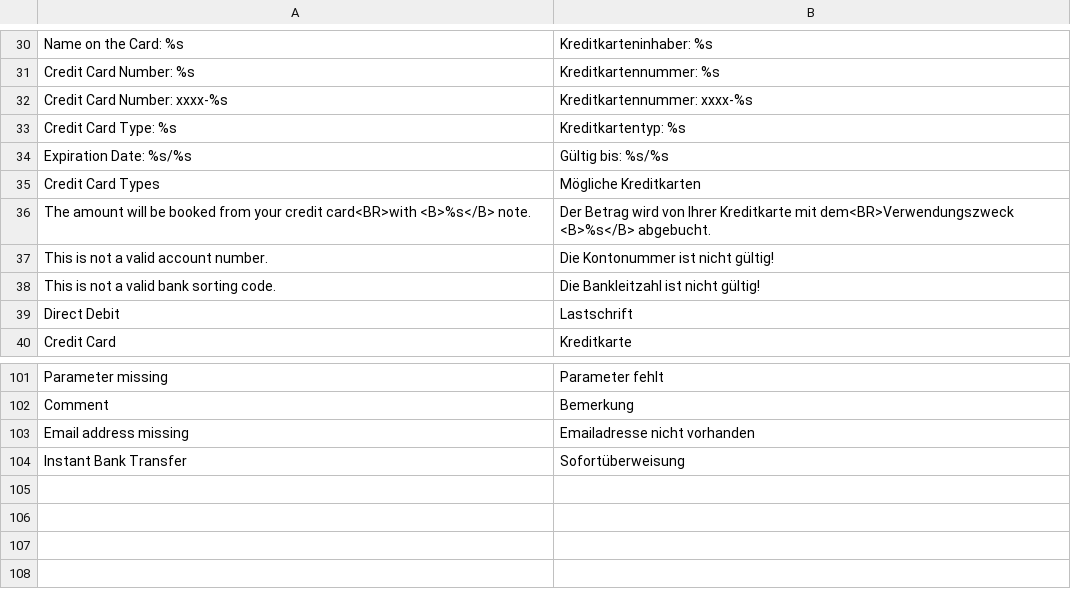
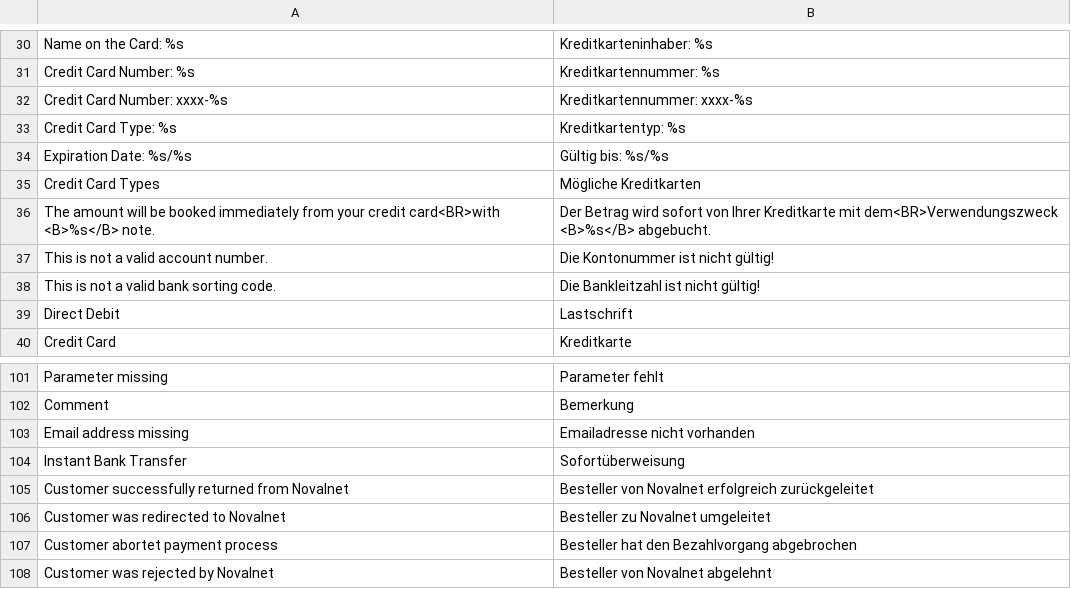
Before and after one commit to OpenMageModuleFostering/novalnet, a CSV file: app/locale/de_AT/Mage_Novalnet.csv, drawn as a sheet; only a part is shown, gaps mark what is left out.

```diff
--- a/app/locale/de_AT/Mage_Novalnet.csv
+++ b/app/locale/de_AT/Mage_Novalnet.csv
@@ -35,3 +35,3 @@
 "Credit Card Types","Mögliche Kreditkarten"
-"The amount will be booked from your credit card<BR>with <B>%s</B> note.","Der Betrag wird von Ihrer Kreditkarte mit dem<BR>Verwendungszweck <B>%s</B> abgebucht."
+"The amount will be booked immediately from your credit card<BR>with <B>%s</B> note.","Der Betrag wird sofort von Ihrer Kreditkarte mit dem<BR>Verwendungszweck <B>%s</B> abgebucht."
 "This is not a valid account number.","Die Kontonummer ist nicht gültig!"
@@ -104 +104,5 @@
 "Instant Bank Transfer","Sofortüberweisung"
+"Customer successfully returned from Novalnet","Besteller von Novalnet erfolgreich zurückgeleitet"
+"Customer was redirected to Novalnet","Besteller zu Novalnet umgeleitet"
+"Customer abortet payment process","Besteller hat den Bezahlvorgang abgebrochen"
+"Customer was rejected by Novalnet","Besteller von Novalnet abgelehnt"
```
Also changed, not shown: app/locale/de_CH/Mage_Novalnet.csv, app/locale/de_DE/Mage_Novalnet.csv, 18 other files.
